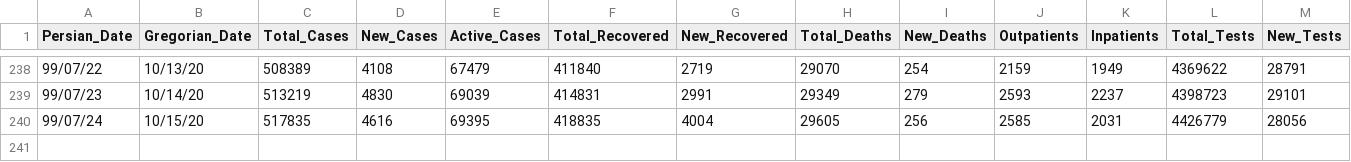
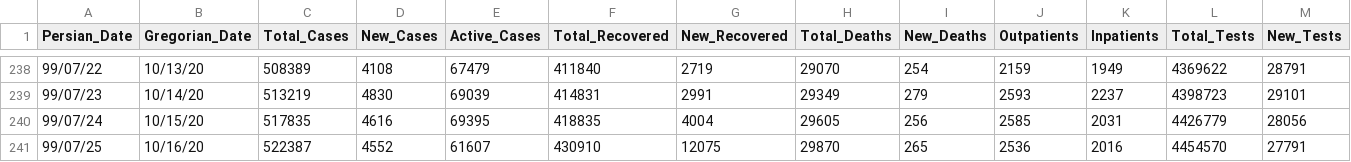
Before and after one commit to smajidi/Iran-COVID-19-Data, a CSV file: Iran_Dailly_Covid19_Stat.csv, drawn as a sheet; only a part is shown, gaps mark what is left out; rows hold the shown columns only; the diff names each change by its address in the sheet, - before the commit and + after, or states it on an @@ line.

Commit message:
Update Iran_Dailly_Covid19_Stat.csv

```diff
--- a/Iran_Dailly_Covid19_Stat.csv
+++ b/Iran_Dailly_Covid19_Stat.csv
+row 241: 99/07/25 | 10/16/20 | 522387 | 4552 | 61607 | 430910 | 12075 | 29870 | 265 | 2536 | 2016 | 4454570 | 27791
```
